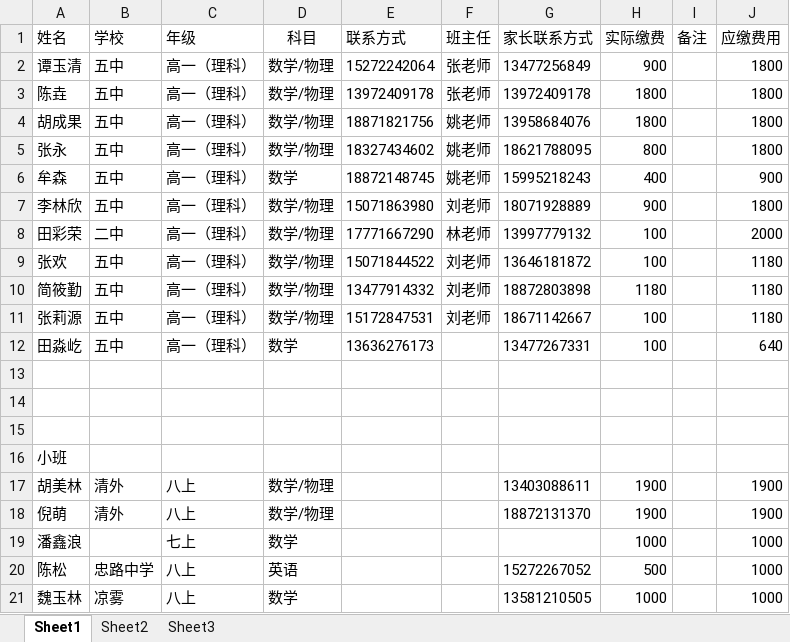
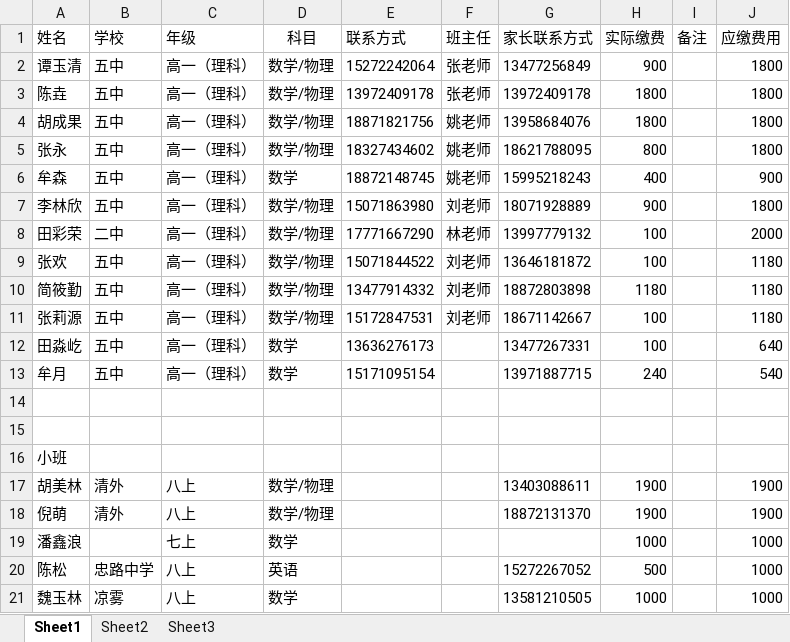
Before and after one commit to SolidFighter/edu_doc, an Excel workbook: 华晨培训第三期报名册.xlsx, sheet Sheet1, drawn as a sheet; values as stored, in another font and other column widths than the file's, no borders; the diff names each change by its address in the sheet, - before the commit and + after, or states it on an @@ line.

```diff
--- a/华晨培训第三期报名册.xlsx (sheet Sheet1)
+++ b/华晨培训第三期报名册.xlsx (sheet Sheet1)
-row 13: (empty)
+row 13: 牟月 | 五中 | 高一（理科） | 数学 | 15171095154 |  | 13971887715 | 240 |  | 540
```
Also changed, not shown: 学生登记表.xlsx.
